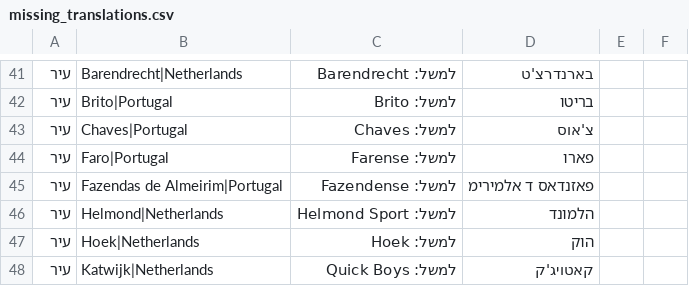
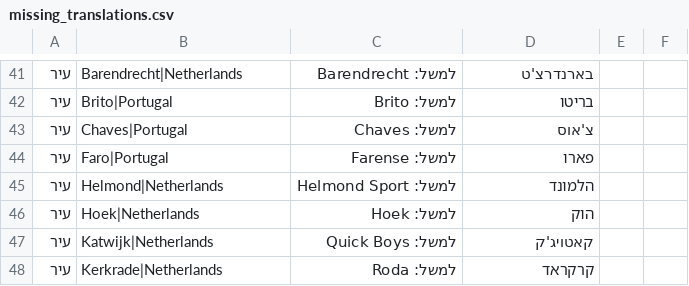
Before and after one commit to Telemiko23/sports-trip, a CSV file: missing_translations.csv, drawn as a sheet; only a part is shown, gaps mark what is left out; the shorter side is filled out with more unchanged rows; the diff names each change by its address in the sheet, - before the commit and + after, or states it on an @@ line.

```diff
--- a/missing_translations.csv
+++ b/missing_translations.csv
-row 45: עיר | Fazendas de Almeirim|Portugal | למשל: Fazendense | פאזנדאס ד אלמירימ
```
Also changed, not shown: 4 other files.
